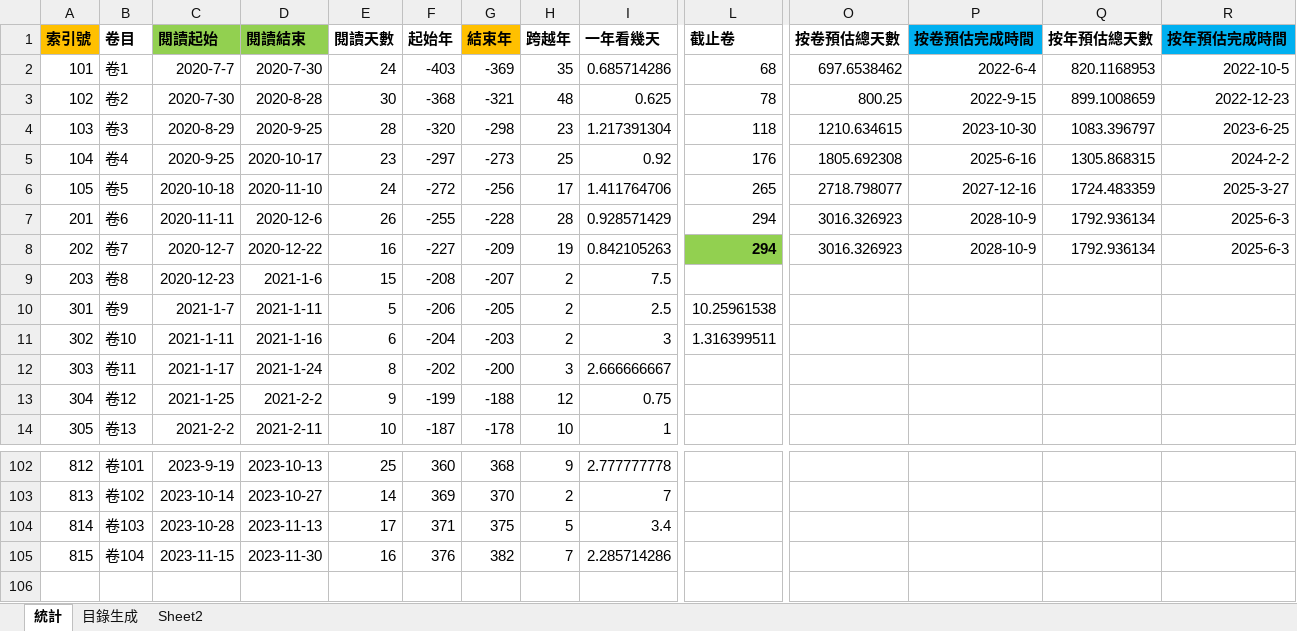
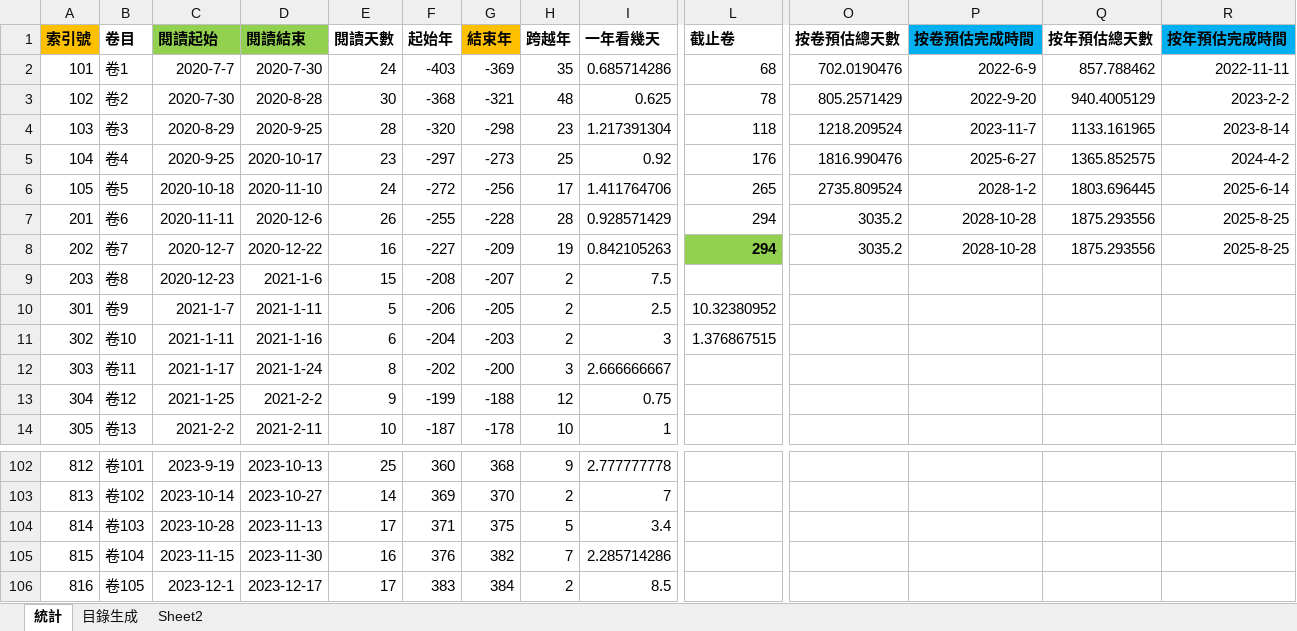
Before and after one commit to gamefang/zizhitongjian, an Excel workbook: 5_筆記/閱讀數據.xlsx, sheet 統計, drawn as a sheet; only a part is shown, gaps mark what is left out; values as stored, in another font and other column widths than the file's, no borders; charts and pictures not drawn; rows hold the shown columns only; the diff names each change by its address in the sheet, - before the commit and + after, or states it on an @@ line.

```diff
--- a/5_筆記/閱讀數據.xlsx (sheet 統計)
+++ b/5_筆記/閱讀數據.xlsx (sheet 統計)
-O2 (按卷預估總天數): 697.6538462
+O2 (按卷預估總天數): 702.0190476
-P2 (按卷預估完成時間): 2022-6-4
+P2 (按卷預估完成時間): 2022-6-9
-Q2 (按年預估總天數): 820.1168953
+Q2 (按年預估總天數): 857.788462
-R2 (按年預估完成時間): 2022-10-5
+R2 (按年預估完成時間): 2022-11-11
-O3 (按卷預估總天數): 800.25
+O3 (按卷預估總天數): 805.2571429
-P3 (按卷預估完成時間): 2022-9-15
+P3 (按卷預估完成時間): 2022-9-20
-Q3 (按年預估總天數): 899.1008659
+Q3 (按年預估總天數): 940.4005129
-R3 (按年預估完成時間): 2022-12-23
+R3 (按年預估完成時間): 2023-2-2
-O4 (按卷預估總天數): 1210.634615
+O4 (按卷預估總天數): 1218.209524
-P4 (按卷預估完成時間): 2023-10-30
+P4 (按卷預估完成時間): 2023-11-7
-Q4 (按年預估總天數): 1083.396797
+Q4 (按年預估總天數): 1133.161965
-R4 (按年預估完成時間): 2023-6-25
+R4 (按年預估完成時間): 2023-8-14
-O5 (按卷預估總天數): 1805.692308
+O5 (按卷預估總天數): 1816.990476
-P5 (按卷預估完成時間): 2025-6-16
+P5 (按卷預估完成時間): 2025-6-27
-Q5 (按年預估總天數): 1305.868315
+Q5 (按年預估總天數): 1365.852575
-R5 (按年預估完成時間): 2024-2-2
+R5 (按年預估完成時間): 2024-4-2
-O6 (按卷預估總天數): 2718.798077
+O6 (按卷預估總天數): 2735.809524
-P6 (按卷預估完成時間): 2027-12-16
+P6 (按卷預估完成時間): 2028-1-2
-Q6 (按年預估總天數): 1724.483359
+Q6 (按年預估總天數): 1803.696445
-R6 (按年預估完成時間): 2025-3-27
+R6 (按年預估完成時間): 2025-6-14
-O7:O8 (按卷預估總天數): 3016.326923
+O7:O8 (按卷預估總天數): 3035.2
-P7:P8 (按卷預估完成時間): 2028-10-9
+P7:P8 (按卷預估完成時間): 2028-10-28
-Q7:Q8 (按年預估總天數): 1792.936134
+Q7:Q8 (按年預估總天數): 1875.293556
-R7:R8 (按年預估完成時間): 2025-6-3
+R7:R8 (按年預估完成時間): 2025-8-25
-L10 (截止卷): 10.25961538
+L10 (截止卷): 10.32380952
-L11 (截止卷): 1.316399511
+L11 (截止卷): 1.376867515
+row 106: 816 | 卷105 | 2023-12-1 | 2023-12-17 | 17 | 383 | 384 | 2 | 8.5
```
Also changed, not shown: sheet 目錄生成, charts or pictures, 9 other files.
